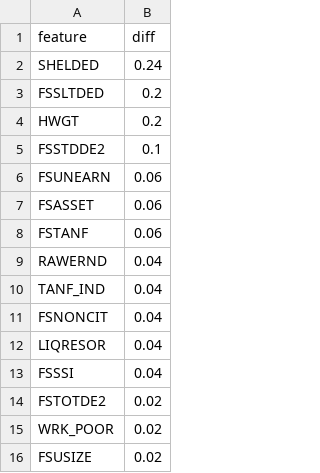
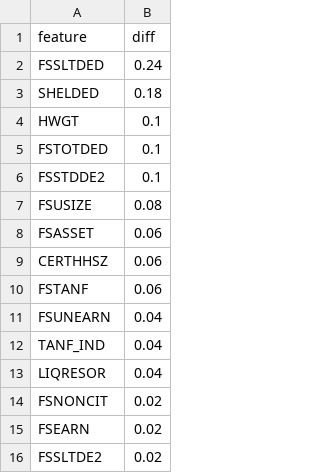
Before and after one commit to a-barker/QGIS-data-project, a CSV file: data/2018_indicators/top_impacts.csv, drawn as a sheet.

```diff
--- a/data/2018_indicators/top_impacts.csv
+++ b/data/2018_indicators/top_impacts.csv
@@ -1,16 +1,16 @@
 feature,diff
-SHELDED,0.24
-FSSLTDED,0.2
-HWGT,0.2
+FSSLTDED,0.24
+SHELDED,0.18
+HWGT,0.1
+FSTOTDED,0.1
 FSSTDDE2,0.1
-FSUNEARN,0.06
+FSUSIZE,0.08
 FSASSET,0.06
+CERTHHSZ,0.06
 FSTANF,0.06
-RAWERND,0.04
+FSUNEARN,0.04
 TANF_IND,0.04
-FSNONCIT,0.04
 LIQRESOR,0.04
-FSSSI,0.04
-FSTOTDE2,0.02
-WRK_POOR,0.02
-FSUSIZE,0.02
+FSNONCIT,0.02
+FSEARN,0.02
+FSSLTDE2,0.02
```
Also changed, not shown: data/2018_indicators/coef.csv, data/2018_indicators/coef_2018_state_avg.csv, 19 other files.
